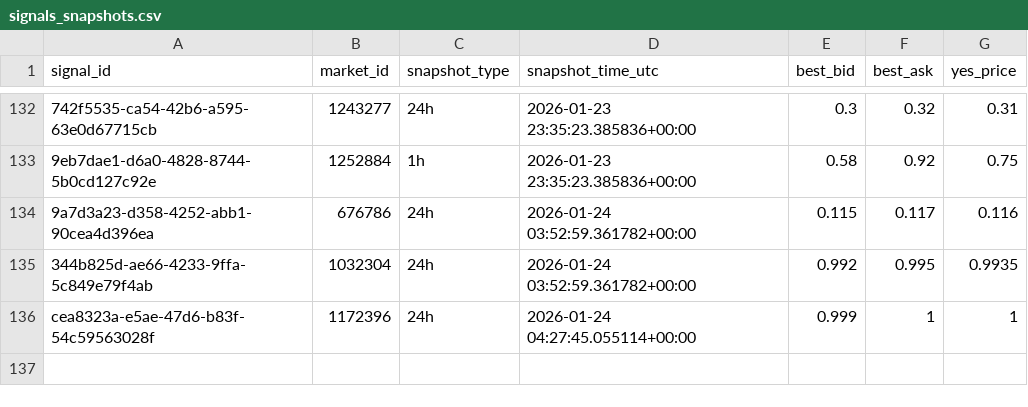
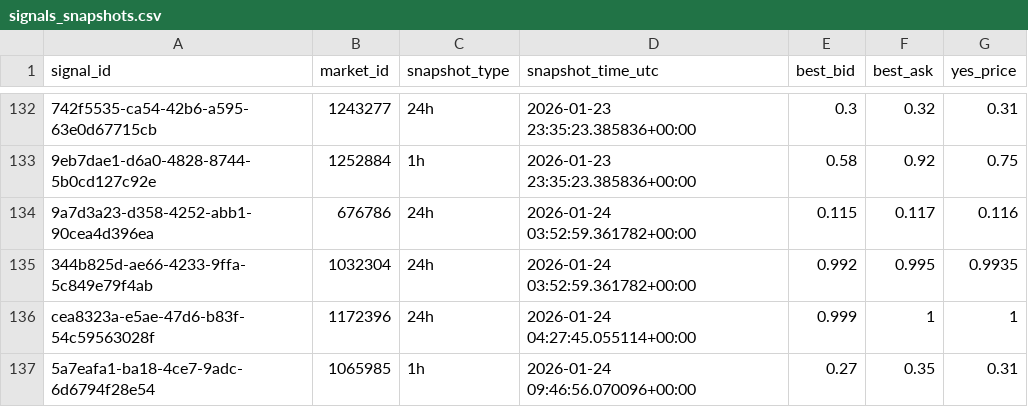
Before and after one commit to arshak-avagyan/fetch_data_test_repo, a CSV file: data/signals_snapshots.csv, drawn as a sheet; only a part is shown, gaps mark what is left out; the diff names each change by its address in the sheet, - before the commit and + after, or states it on an @@ line.

Commit message:
Workflow Run
Files changed:
M	data/market_change.csv
M	data/polymarket_flat_markets_t0.csv
M	data/polymarket_flat_markets_t1.csv
M	data/signals.csv
M	data/signals_merged.csv
M	data/signals_snapshots.csv

```diff
--- a/data/signals_snapshots.csv
+++ b/data/signals_snapshots.csv
+row 137: 5a7eafa1-ba18-4ce7-9adc-6d6794f28e54 | 1065985 | 1h | 2026-01-24 09:46:56.070096+00:00 | 0.27 | 0.35 | 0.31
```
Also changed, not shown: data/signals.csv, data/signals_merged.csv, 2 other files.
